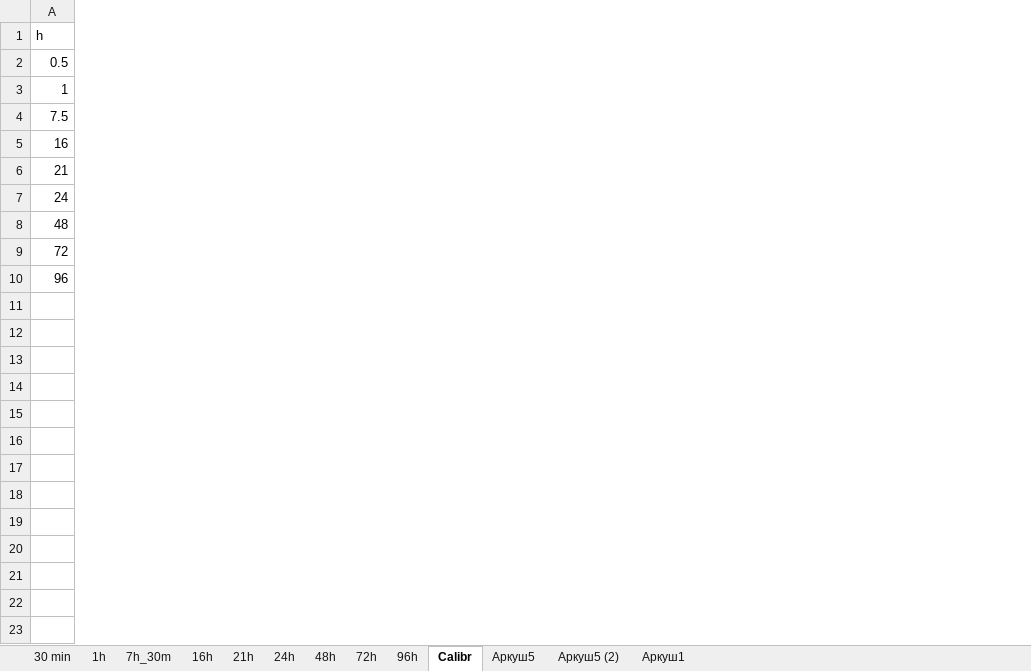
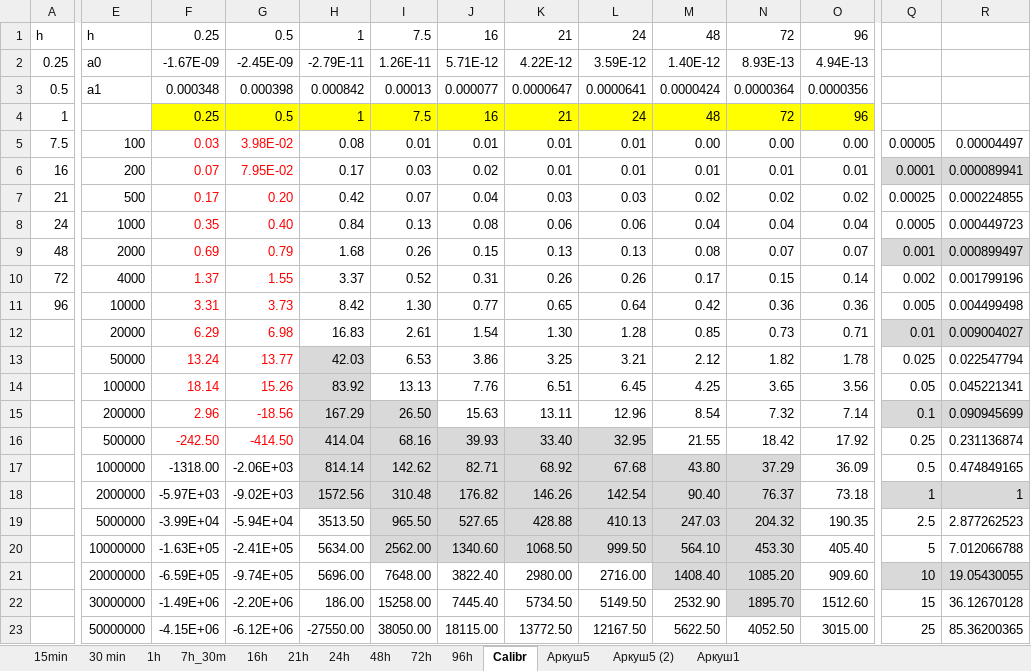
Before and after one commit to holiaka/Radiography_R_exemples, an Excel workbook: Calibr_Protsak_samples.xlsx, sheet Calibr, drawn as a sheet; only a part is shown, gaps mark what is left out; values as stored, in another font and other column widths than the file's, no borders; charts and pictures not drawn; addresses are those after the commit; rows hold the shown columns only; the diff covers the shown part only; the diff names each change by its address in the sheet, - before the commit and + after, or states it on an @@ line.

```diff
--- a/Calibr_Protsak_samples.xlsx (sheet Calibr)
+++ b/Calibr_Protsak_samples.xlsx (sheet Calibr)
+sheet tab: 15min
+column E, row 1: h; rows 3-11: a1 |  | 100 | 200 | 500 | 1000 | 2000 | 4000 | 10000
+column F, row 1: 0.25; rows 3-11: 0.000348 | 0.25 | 0.03 | 0.07 | 0.17 | 0.35 | 0.69 | 1.37 | 3.31
+column G, row 1: 0.5; rows 3-11: 0.000398 | 0.5 | 3.98E-02 | 7.95E-02 | 0.20 | 0.40 | 0.79 | 1.55 | 3.73
+column H, row 1: 1; rows 3-11: 0.000842 | 1 | 0.08 | 0.17 | 0.42 | 0.84 | 1.68 | 3.37 | 8.42
+column I, row 1: 7.5; rows 3-11: 0.00013 | 7.5 | 0.01 | 0.03 | 0.07 | 0.13 | 0.26 | 0.52 | 1.30
+column J, row 1: 16; rows 3-11: 0.000077 | 16 | 0.01 | 0.02 | 0.04 | 0.08 | 0.15 | 0.31 | 0.77
+column K, row 1: 21; rows 3-11: 0.0000647 | 21 | 0.01 | 0.01 | 0.03 | 0.06 | 0.13 | 0.26 | 0.65
+column L, row 1: 24; rows 3-11: 0.0000641 | 24 | 0.01 | 0.01 | 0.03 | 0.06 | 0.13 | 0.26 | 0.64
+column M, row 1: 48; rows 3-11: 0.0000424 | 48 | 0.00 | 0.01 | 0.02 | 0.04 | 0.08 | 0.17 | 0.42
+column N, row 1: 72; rows 3-11: 0.0000364 | 72 | 0.00 | 0.01 | 0.02 | 0.04 | 0.07 | 0.15 | 0.36
+column O, row 1: 96; rows 3-11: 0.0000356 | 96 | 0.00 | 0.01 | 0.02 | 0.04 | 0.07 | 0.14 | 0.36
+column Q, rows 5-11: 0.00005 | 0.0001 | 0.00025 | 0.0005 | 0.001 | 0.002 | 0.005
+column R, rows 5-11: 0.00004497 | 0.000089941 | 0.000224855 | 0.000449723 | 0.000899497 | 0.001799196 | 0.004499498
+row 2: 0.25 | a0 | -1.67E-09 | -2.45E-09 | -2.79E-11 | 1.26E-11 | 5.71E-12 | 4.22E-12 | 3.59E-12 | 1.40E-12 | 8.93E-13 | 4.94E-13
+row 12:  | 20000 | 6.29 | 6.98 | 16.83 | 2.61 | 1.54 | 1.30 | 1.28 | 0.85 | 0.73 | 0.71 | 0.01 | 0.009004027
+row 13:  | 50000 | 13.24 | 13.77 | 42.03 | 6.53 | 3.86 | 3.25 | 3.21 | 2.12 | 1.82 | 1.78 | 0.025 | 0.022547794
+row 14:  | 100000 | 18.14 | 15.26 | 83.92 | 13.13 | 7.76 | 6.51 | 6.45 | 4.25 | 3.65 | 3.56 | 0.05 | 0.045221341
+row 15:  | 200000 | 2.96 | -18.56 | 167.29 | 26.50 | 15.63 | 13.11 | 12.96 | 8.54 | 7.32 | 7.14 | 0.1 | 0.090945699
+row 16:  | 500000 | -242.50 | -414.50 | 414.04 | 68.16 | 39.93 | 33.40 | 32.95 | 21.55 | 18.42 | 17.92 | 0.25 | 0.231136874
+row 17:  | 1000000 | -1318.00 | -2.06E+03 | 814.14 | 142.62 | 82.71 | 68.92 | 67.68 | 43.80 | 37.29 | 36.09 | 0.5 | 0.474849165
+row 18:  | 2000000 | -5.97E+03 | -9.02E+03 | 1572.56 | 310.48 | 176.82 | 146.26 | 142.54 | 90.40 | 76.37 | 73.18 | 1 | 1
+row 19:  | 5000000 | -3.99E+04 | -5.94E+04 | 3513.50 | 965.50 | 527.65 | 428.88 | 410.13 | 247.03 | 204.32 | 190.35 | 2.5 | 2.877262523
+row 20:  | 10000000 | -1.63E+05 | -2.41E+05 | 5634.00 | 2562.00 | 1340.60 | 1068.50 | 999.50 | 564.10 | 453.30 | 405.40 | 5 | 7.012066788
+row 21:  | 20000000 | -6.59E+05 | -9.74E+05 | 5696.00 | 7648.00 | 3822.40 | 2980.00 | 2716.00 | 1408.40 | 1085.20 | 909.60 | 10 | 19.05430055
+row 22:  | 30000000 | -1.49E+06 | -2.20E+06 | 186.00 | 15258.00 | 7445.40 | 5734.50 | 5149.50 | 2532.90 | 1895.70 | 1512.60 | 15 | 36.12670128
+row 23:  | 50000000 | -4.15E+06 | -6.12E+06 | -27550.00 | 38050.00 | 18115.00 | 13772.50 | 12167.50 | 5622.50 | 4052.50 | 3015.00 | 25 | 85.36200365
```
Also changed, not shown: 2 added columns elsewhere in this sheet, sheet Аркуш1, charts or pictures, 22 other files.
